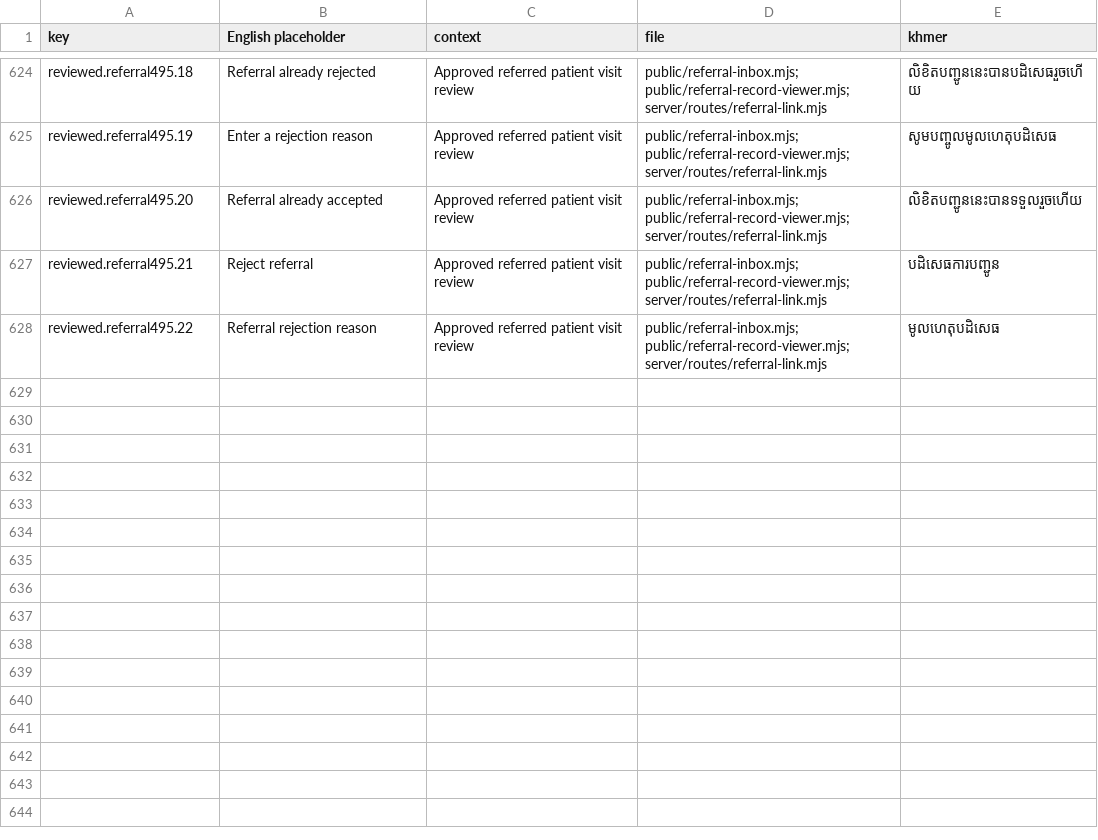
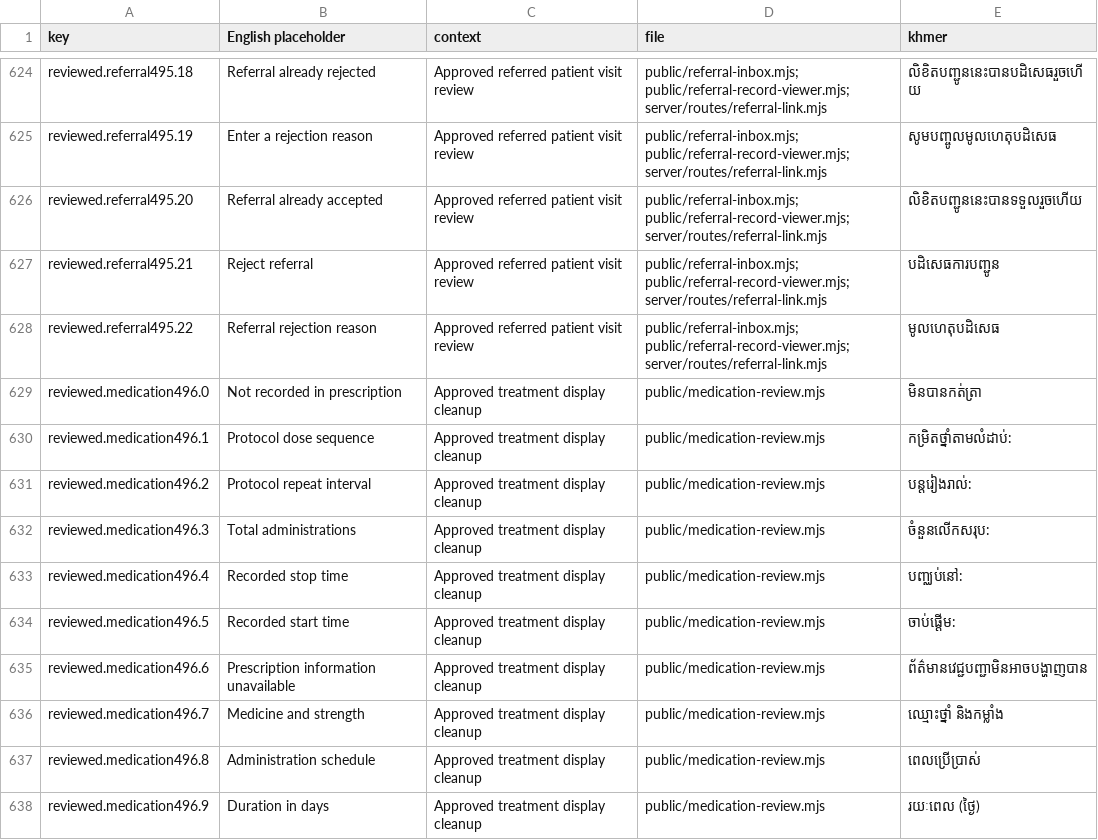
Before and after one commit to drsokhadarapiseth-cloud/borkeo-emr, a CSV file: docs/translations-needed.csv, drawn as a sheet; only a part is shown, gaps mark what is left out.

```diff
--- a/docs/translations-needed.csv
+++ b/docs/translations-needed.csv
@@ -628 +628,11 @@ reviewed.referral495.21,"Reject referral",Approved referred patient visit review
 reviewed.referral495.22,"Referral rejection reason",Approved referred patient visit review,public/referral-inbox.mjs; public/referral-record-viewer.mjs; server/routes/referral-link.mjs,មូលហេតុបដិសេធ
+reviewed.medication496.0,Not recorded in prescription,Approved treatment display cleanup,public/medication-review.mjs,មិនបានកត់ត្រា
+reviewed.medication496.1,Protocol dose sequence,Approved treatment display cleanup,public/medication-review.mjs,កម្រិតថ្នាំតាមលំដាប់:
+reviewed.medication496.2,Protocol repeat interval,Approved treatment display cleanup,public/medication-review.mjs,បន្តរៀងរាល់:
+reviewed.medication496.3,Total administrations,Approved treatment display cleanup,public/medication-review.mjs,ចំនួនលើកសរុប:
+reviewed.medication496.4,Recorded stop time,Approved treatment display cleanup,public/medication-review.mjs,បញ្ឈប់នៅ:
+reviewed.medication496.5,Recorded start time,Approved treatment display cleanup,public/medication-review.mjs,ចាប់ផ្តើម:
+reviewed.medication496.6,Prescription information unavailable,Approved treatment display cleanup,public/medication-review.mjs,ព័ត៌មានវេជ្ជបញ្ជាមិនអាចបង្ហាញបាន
+reviewed.medication496.7,Medicine and strength,Approved treatment display cleanup,public/medication-review.mjs,ឈ្មោះថ្នាំ និងកម្លាំង
+reviewed.medication496.8,Administration schedule,Approved treatment display cleanup,public/medication-review.mjs,ពេលប្រើប្រាស់
+reviewed.medication496.9,Duration in days,Approved treatment display cleanup,public/medication-review.mjs,រយៈពេល (ថ្ងៃ)
```
Also changed, not shown: 13 other files.
